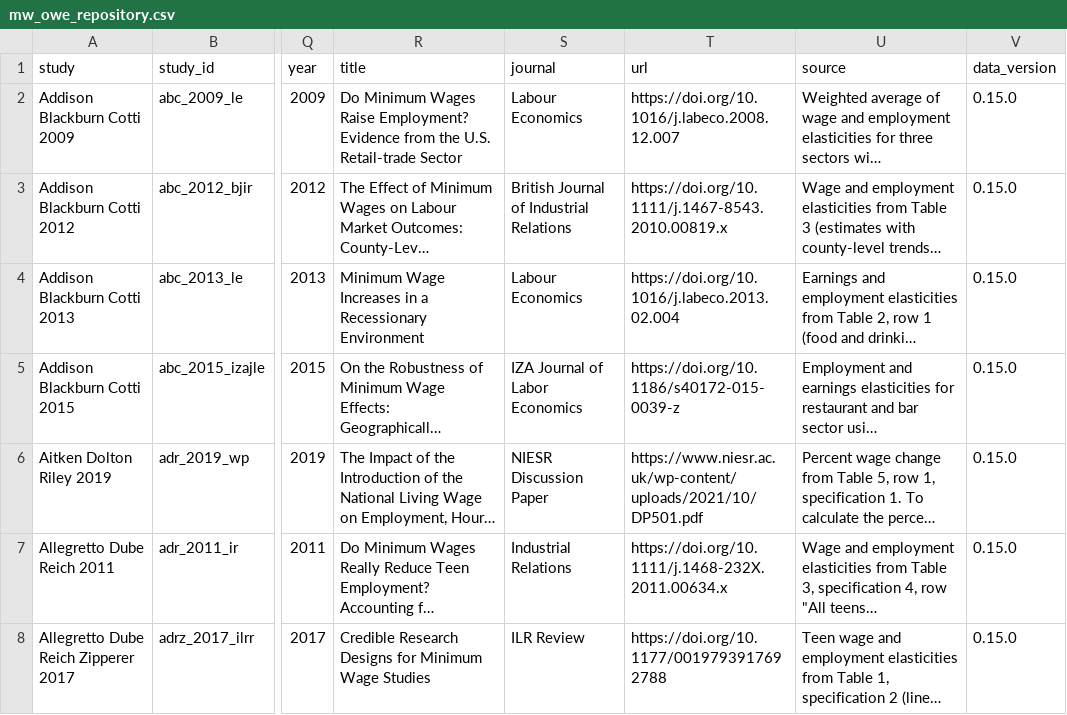
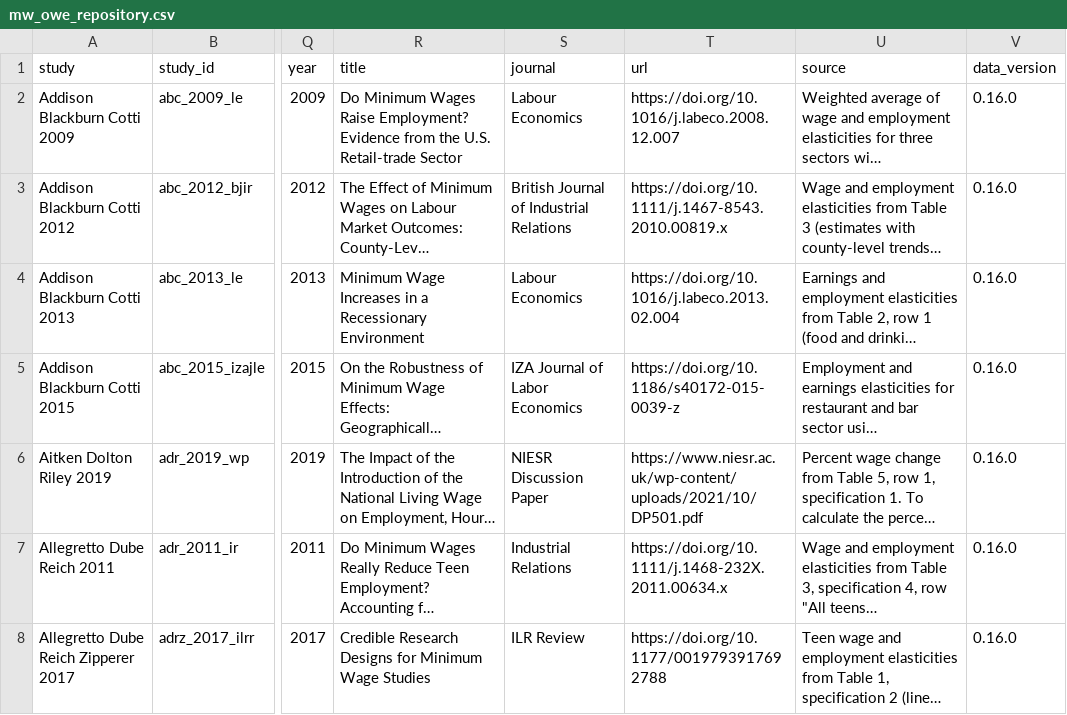
Before and after one commit to Economic/owe_review, a CSV file: mw_owe_repository.csv, drawn as a sheet; only a part is shown, gaps mark what is left out; long unchanged cells end in …; the diff covers the shown part only; the diff names each change by its address in the sheet, - before the commit and + after, or states it on an @@ line.

```diff
--- a/mw_owe_repository.csv
+++ b/mw_owe_repository.csv
-V2:V8 (data_version): 0.15.0
+V2:V8 (data_version): 0.16.0
```
Also changed, not shown: 1 removed row and 80 edited cells elsewhere in this file, docs/paper_stats.csv, 16 other files.
